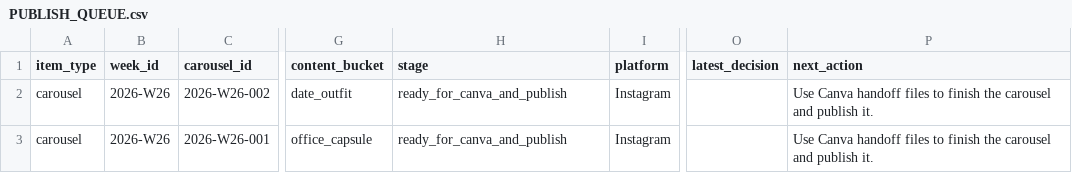
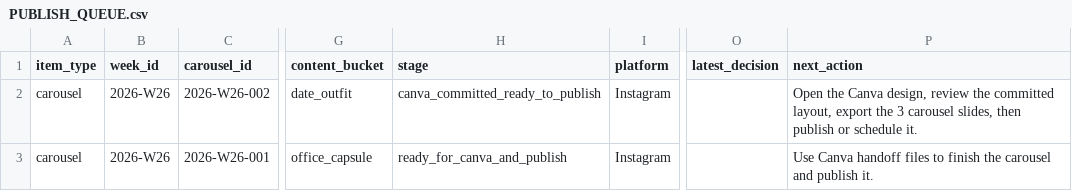
Before and after one commit to fcsh1526/codex-fittingrooom, a CSV file: 10_automation/PUBLISH_QUEUE.csv, drawn as a sheet; only a part is shown, gaps mark what is left out; the diff names each change by its address in the sheet, - before the commit and + after, or states it on an @@ line.

Commit message:
Record Canva committed carousel state

```diff
--- a/10_automation/PUBLISH_QUEUE.csv
+++ b/10_automation/PUBLISH_QUEUE.csv
-H2 (stage): ready_for_canva_and_publish
+H2 (stage): canva_committed_ready_to_publish
-P2 (next_action): Use Canva handoff files to finish the carousel and publish it.
+P2 (next_action): Open the Canva design, review the committed layout, export the 3 carousel slides, then publish or schedule it.
```
Also changed, not shown: 10_automation/runs/2026-W26/daily_queue.csv, 10_automation/runs/2026-W26/weekly_content_packet.csv, 11 other files.
